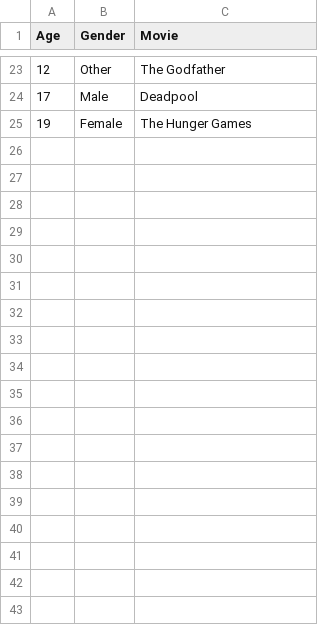
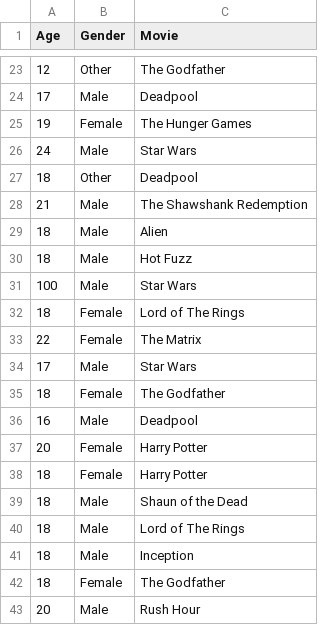
Before and after one commit to mpardalos/ichack18, a CSV file: Latest Working Version/extrapolateTestData.csv, drawn as a sheet; only a part is shown, gaps mark what is left out; the diff names each change by its address in the sheet, - before the commit and + after, or states it on an @@ line.

Commit message:
Real Data 2- Krispal

```diff
--- a/Latest Working Version/extrapolateTestData.csv
+++ b/Latest Working Version/extrapolateTestData.csv
+row 26: 24 | Male | Star Wars
+row 27: 18 | Other | Deadpool
+row 28: 21 | Male | The Shawshank Redemption
+row 29: 18 | Male | Alien
+row 30: 18 | Male | Hot Fuzz
+row 31: 100 | Male | Star Wars
+row 32: 18 | Female | Lord of The Rings
+row 33: 22 | Female | The Matrix
+row 34: 17 | Male | Star Wars
+row 35: 18 | Female | The Godfather
+row 36: 16 | Male | Deadpool
+row 37: 20 | Female | Harry Potter
+row 38: 18 | Female | Harry Potter
+row 39: 18 | Male | Shaun of the Dead
+row 40: 18 | Male | Lord of The Rings
+row 41: 18 | Male | Inception
+row 42: 18 | Female | The Godfather
+row 43: 20 | Male | Rush Hour
```
Also changed, not shown: 3 other files.
